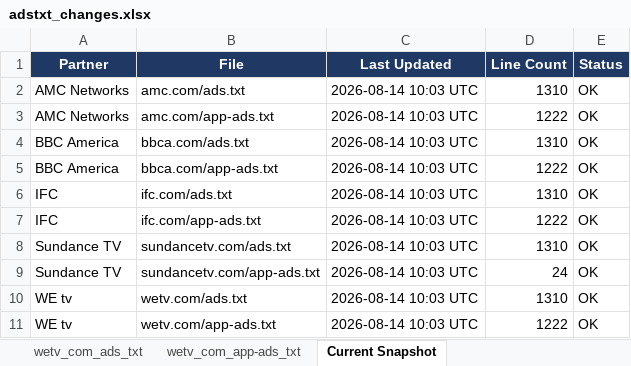
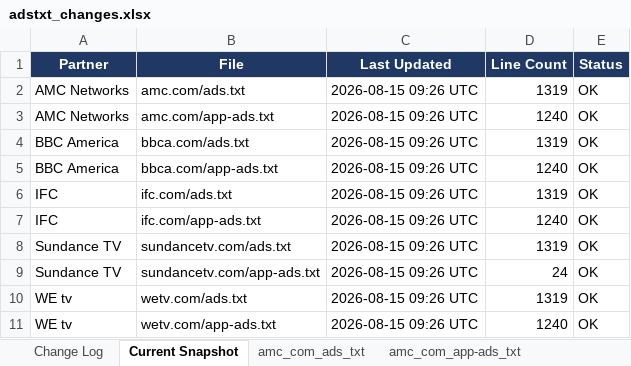
Before and after one commit to hazz3000/adstxt-monitor, an Excel workbook: adstxt_changes.xlsx, sheet Current Snapshot, drawn as a sheet; values as stored, in another font and other column widths than the file's, no borders; the diff names each change by its address in the sheet, - before the commit and + after, or states it on an @@ line.

Commit message:
chore: update snapshots 2026-08-15

```diff
--- a/adstxt_changes.xlsx (sheet Current Snapshot)
+++ b/adstxt_changes.xlsx (sheet Current Snapshot)
-C2:C11 (Last Updated): 2026-08-14 10:03 UTC
+C2:C11 (Last Updated): 2026-08-15 09:26 UTC
-D2 (Line Count): 1310
+D2 (Line Count): 1319
-D3 (Line Count): 1222
+D3 (Line Count): 1240
-D4 (Line Count): 1310
+D4 (Line Count): 1319
-D5 (Line Count): 1222
+D5 (Line Count): 1240
-D6 (Line Count): 1310
+D6 (Line Count): 1319
-D7 (Line Count): 1222
+D7 (Line Count): 1240
-D8 (Line Count): 1310
+D8 (Line Count): 1319
-D10 (Line Count): 1310
+D10 (Line Count): 1319
-D11 (Line Count): 1222
+D11 (Line Count): 1240
```
Also changed, not shown: sheet amc_com_ads_txt, sheet bbca_com_ads_txt, sheet ifc_com_ads_txt, sheet sundancetv_com_ads_txt, sheet wetv_com_ads_txt, sheet Change Log, 5 more sheets, other sheet tabs, 4 other files.
